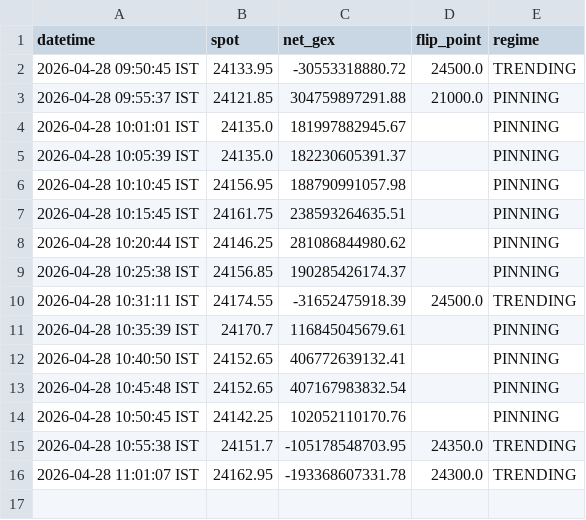
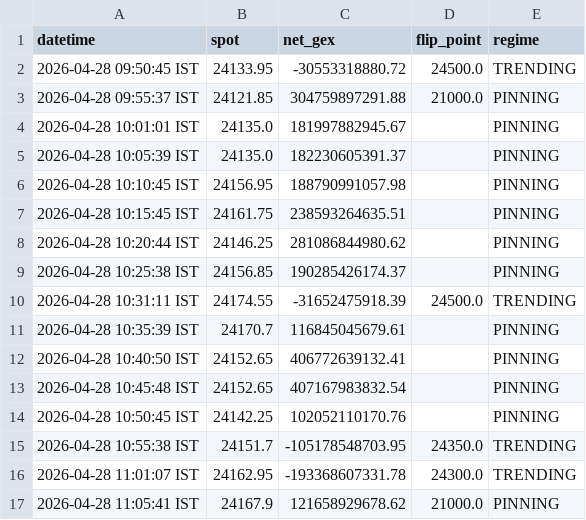
Before and after one commit to ashishKAgg/nse-derivative-oi, a CSV file: gexData/gex_history.csv, drawn as a sheet.

```diff
--- a/gexData/gex_history.csv
+++ b/gexData/gex_history.csv
@@ -16 +16,2 @@ datetime,spot,net_gex,flip_point,regime
 2026-04-28 11:01:07 IST,24162.95,-193368607331.78,24300.0,TRENDING
+2026-04-28 11:05:41 IST,24167.9,121658929678.62,21000.0,PINNING
```
Also changed, not shown: ivData/iv_history.csv, 2 other files.
